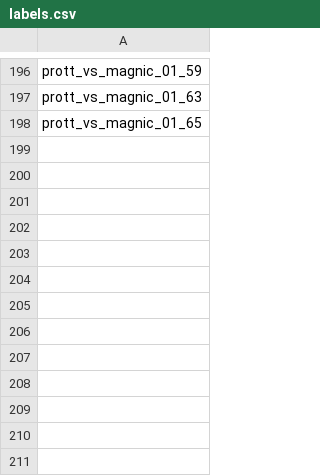
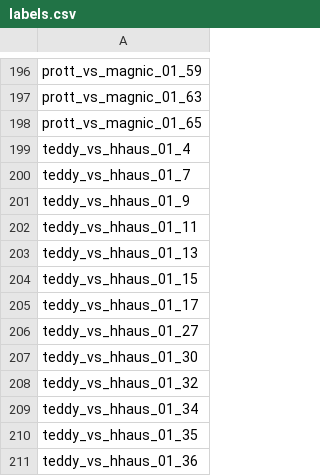
Before and after one commit to harenbergsd/ett-vid-clipper, a CSV file: data/training/labels.csv, drawn as a sheet; only a part is shown, gaps mark what is left out.

Commit message:
more training data

```diff
--- a/data/training/labels.csv
+++ b/data/training/labels.csv
@@ -198 +198,14 @@ prott_vs_magnic_01_63
 prott_vs_magnic_01_65
+teddy_vs_hhaus_01_4
+teddy_vs_hhaus_01_7
+teddy_vs_hhaus_01_9
+teddy_vs_hhaus_01_11
+teddy_vs_hhaus_01_13
+teddy_vs_hhaus_01_15
+teddy_vs_hhaus_01_17
+teddy_vs_hhaus_01_27
+teddy_vs_hhaus_01_30
+teddy_vs_hhaus_01_32
+teddy_vs_hhaus_01_34
+teddy_vs_hhaus_01_35
+teddy_vs_hhaus_01_36
```
Also changed, not shown: 41 other files.
